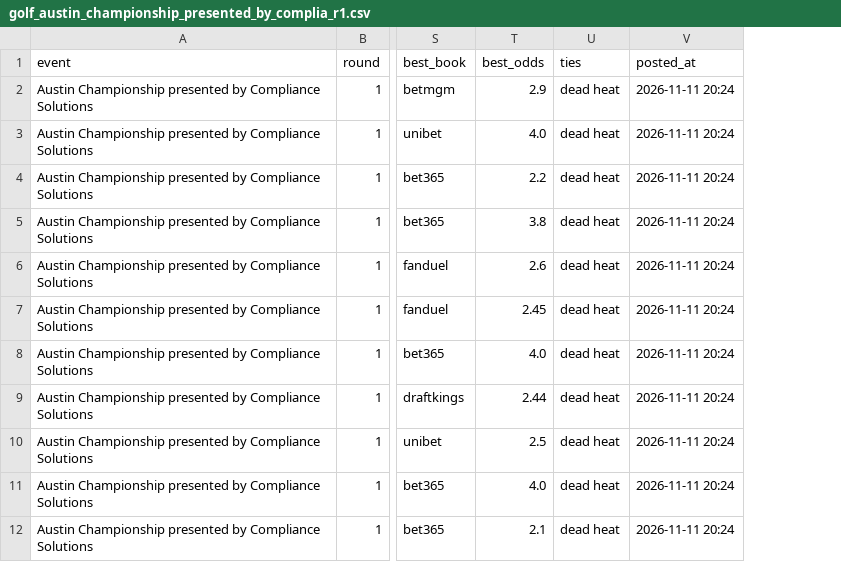
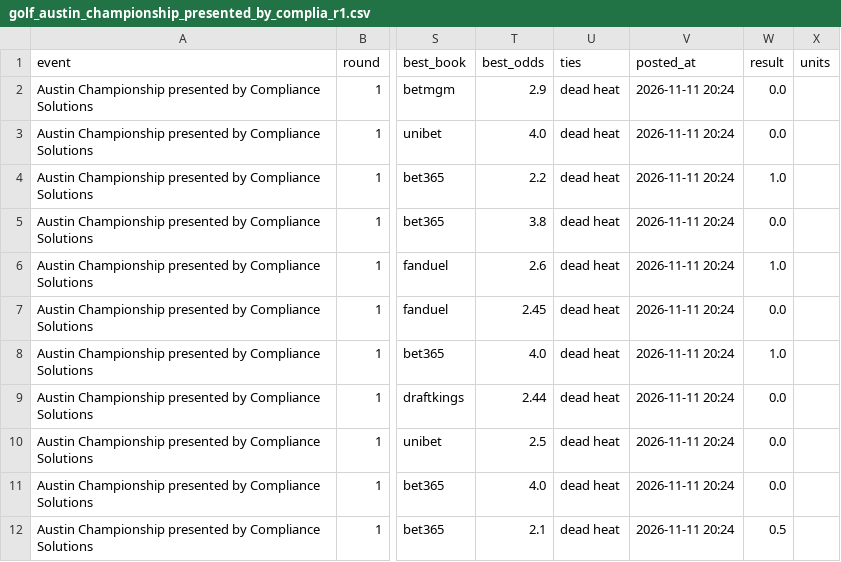
Before and after one commit to AndyCor1097/algohub-site, a CSV file: data/golf/golf_austin_championship_presented_by_complia_r1.csv, drawn as a sheet; only a part is shown, gaps mark what is left out; the diff names each change by its address in the sheet, - before the commit and + after, or states it on an @@ line.

```diff
--- a/data/golf/golf_austin_championship_presented_by_complia_r1.csv
+++ b/data/golf/golf_austin_championship_presented_by_complia_r1.csv
+column W (result), rows 2-12: 0.0 | 0.0 | 1.0 | 0.0 | 1.0 | 0.0 | 1.0 | 0.0 | 0.0 | 0.0 | 0.5
+column X (units), empty
```
Also changed, not shown: data/cbb/cbb_2026-11-13.csv, data/cbb/cbb_2026-11-14.csv, 52 other files.
